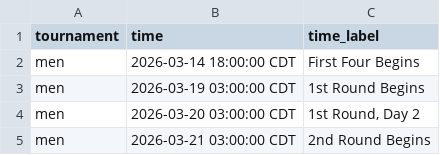
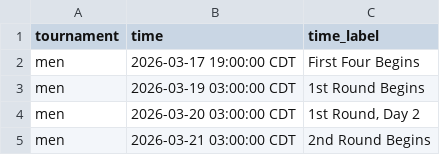
Before and after one commit to jbccre/madness, a CSV file: dashboard_ticks.csv, drawn as a sheet; only a part is shown.

Commit message:
update ticks

```diff
--- a/dashboard_ticks.csv
+++ b/dashboard_ticks.csv
@@ -1,3 +1,3 @@
 tournament,time,time_label
-men,2026-03-14 18:00:00 CDT,First Four Begins
+men,2026-03-17 19:00:00 CDT,First Four Begins
 men,2026-03-19 03:00:00 CDT,1st Round Begins
```
Also changed, not shown: 1 other file.
